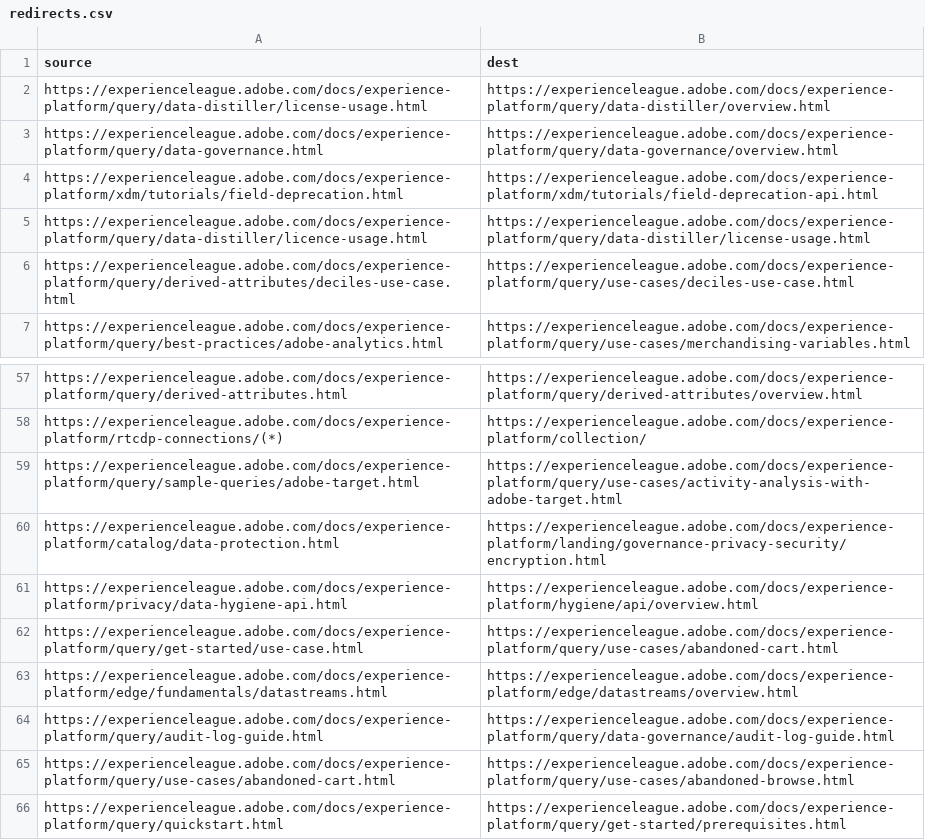
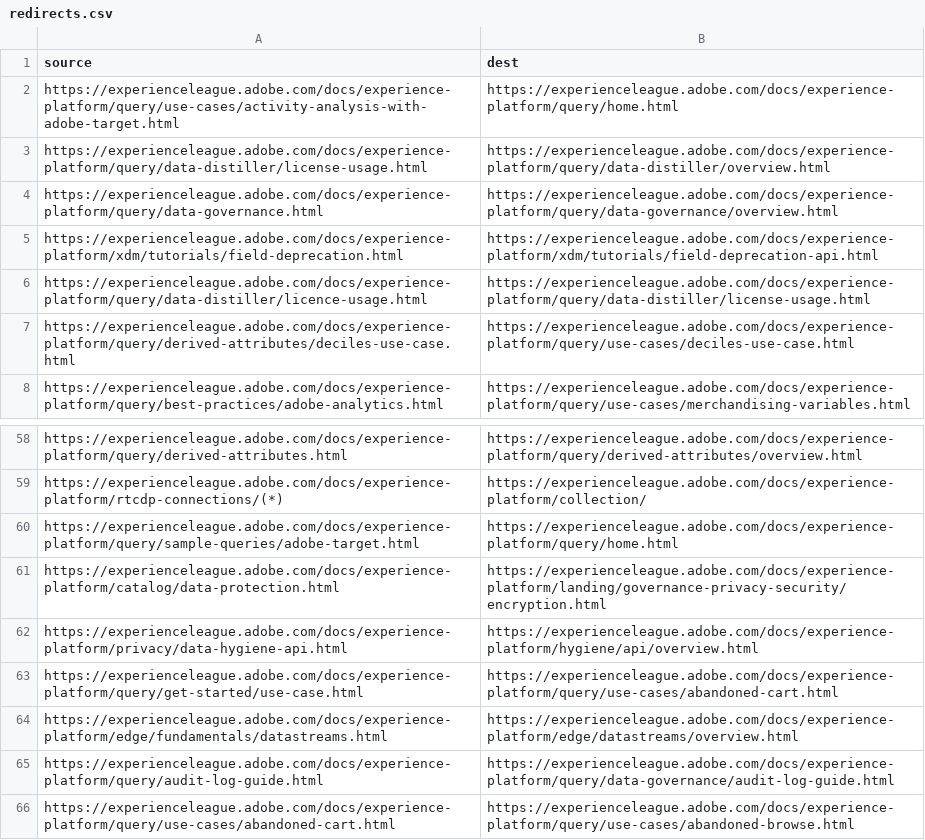
Before and after one commit to AdobeDocs/experience-platform.fr-FR, a CSV file: redirects.csv, drawn as a sheet; only a part is shown, gaps mark what is left out; the shorter side is filled out with more unchanged rows.

Commit message:
Sync non localizable files for core commit cfaa24167db9a367125e0ab6217ced8bc7c3eca3

```diff
--- a/redirects.csv
+++ b/redirects.csv
@@ -1,2 +1,3 @@
 source,dest
+https://experienceleague.adobe.com/docs/experience-platform/query/use-cases/activity-analysis-with-adobe-target.html,https://experienceleague.adobe.com/docs/experience-platform/query/home.html
 https://experienceleague.adobe.com/docs/experience-platform/query/data-distiller/license-usage.html,https://experienceleague.adobe.com/docs/experience-platform/query/data-distiller/overview.html
@@ -58,3 +59,3 @@ https://experienceleague.adobe.com/docs/experience-platform/query/derived-attrib
 https://experienceleague.adobe.com/docs/experience-platform/rtcdp-connections/(*),https://experienceleague.adobe.com/docs/experience-platform/collection/
-https://experienceleague.adobe.com/docs/experience-platform/query/sample-queries/adobe-target.html, https://experienceleague.adobe.com/docs/experience-platform/query/use-cases/activity-analysis-with-adobe-target.html
+https://experienceleague.adobe.com/docs/experience-platform/query/sample-queries/adobe-target.html,https://experienceleague.adobe.com/docs/experience-platform/query/home.html
 https://experienceleague.adobe.com/docs/experience-platform/catalog/data-protection.html,https://experienceleague.adobe.com/docs/experience-platform/landing/governance-privacy-security/encryption.html
```
